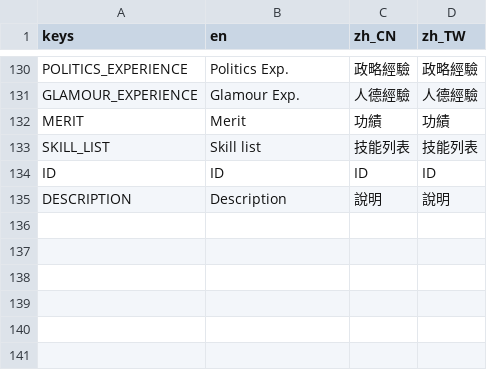
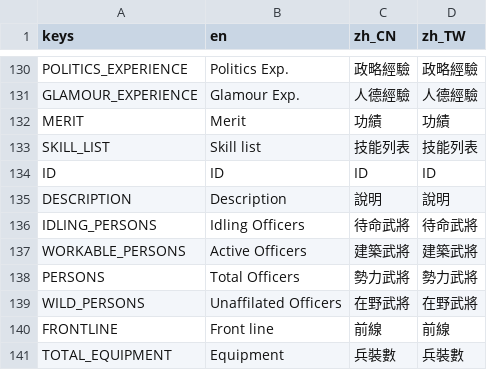
Before and after one commit to luiges90/ZHSAN3, a CSV file: i18n/i18n.csv, drawn as a sheet; only a part is shown, gaps mark what is left out.

```diff
--- a/i18n/i18n.csv
+++ b/i18n/i18n.csv
@@ -135 +135,7 @@ ID,ID,ID,ID
 DESCRIPTION,Description,說明,說明
+IDLING_PERSONS,Idling Officers,待命武將,待命武將
+WORKABLE_PERSONS,Active Officers,建築武將,建築武將
+PERSONS,Total Officers,勢力武將,勢力武將
+WILD_PERSONS,Unaffilated Officers,在野武將,在野武將
+FRONTLINE,Front line,前線,前線
+TOTAL_EQUIPMENT,Equipment,兵裝數,兵裝數
```
Also changed, not shown: 11 other files.
